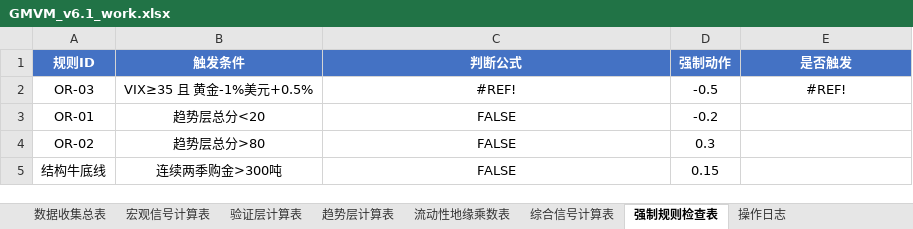
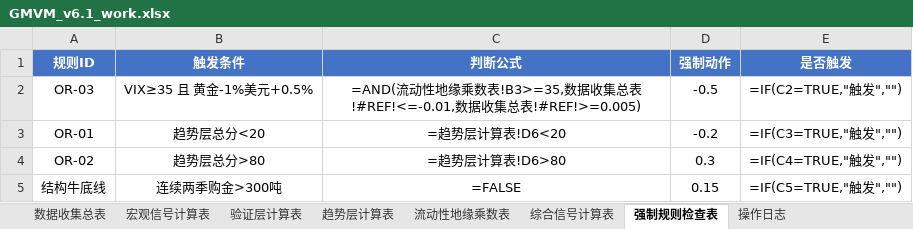
Before and after one commit to Walle39/market, an Excel workbook: GMVM_v6.1_work.xlsx, sheet 强制规则检查表, drawn as a sheet; values as stored, in another font and other column widths than the file's, no borders; formulas without a stored value are shown as written; the diff names each change by its address in the sheet, - before the commit and + after, or states it on an @@ line.

```diff
--- a/GMVM_v6.1_work.xlsx (sheet 强制规则检查表)
+++ b/GMVM_v6.1_work.xlsx (sheet 强制规则检查表)
-C2 (判断公式): #REF!
+C2 (判断公式): =AND(流动性地缘乘数表!B3>=35,数据收集总表!#REF!<=-0.01,数据收集总表!#REF!>=0.005)
-E2 (是否触发): #REF!
+E2 (是否触发): =IF(C2=TRUE,"触发","")
-C3 (判断公式): FALSE
+C3 (判断公式): =趋势层计算表!D6<20
-E3 (是否触发): (empty)
+E3 (是否触发): =IF(C3=TRUE,"触发","")
-C4 (判断公式): FALSE
+C4 (判断公式): =趋势层计算表!D6>80
-E4 (是否触发): (empty)
+E4 (是否触发): =IF(C4=TRUE,"触发","")
-C5 (判断公式): FALSE
+C5 (判断公式): =FALSE
-E5 (是否触发): (empty)
+E5 (是否触发): =IF(C5=TRUE,"触发","")
```
Also changed, not shown: sheet 数据收集总表, sheet 宏观信号计算表, sheet 趋势层计算表, sheet 验证层计算表, sheet 综合信号计算表, sheet 流动性地缘乘数表, 1 other file.
